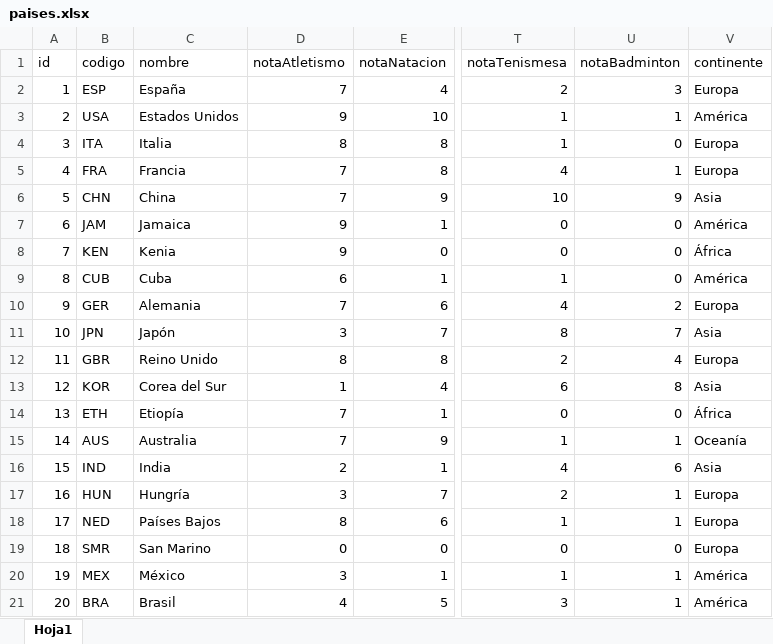
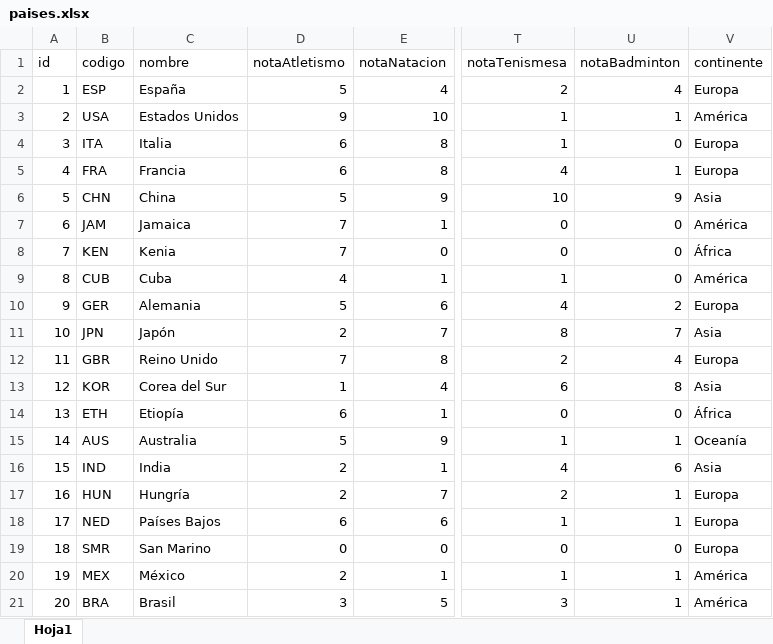
Before and after one commit to SportsOnData/Road-to-Gold, an Excel workbook: datos/paises.xlsx, sheet Hoja1, drawn as a sheet; only a part is shown, gaps mark what is left out; values as stored, in another font and other column widths than the file's, no borders; the diff names each change by its address in the sheet, - before the commit and + after, or states it on an @@ line.

```diff
--- a/datos/paises.xlsx (sheet Hoja1)
+++ b/datos/paises.xlsx (sheet Hoja1)
-D2 (notaAtletismo): 7
+D2 (notaAtletismo): 5
-U2 (notaBadminton): 3
+U2 (notaBadminton): 4
-D4 (notaAtletismo): 8
+D4 (notaAtletismo): 6
-D5 (notaAtletismo): 7
+D5 (notaAtletismo): 6
-D6 (notaAtletismo): 7
+D6 (notaAtletismo): 5
-D7:D8 (notaAtletismo): 9
+D7:D8 (notaAtletismo): 7
-D9 (notaAtletismo): 6
+D9 (notaAtletismo): 4
-D10 (notaAtletismo): 7
+D10 (notaAtletismo): 5
-D11 (notaAtletismo): 3
+D11 (notaAtletismo): 2
-D12 (notaAtletismo): 8
+D12 (notaAtletismo): 7
-D14 (notaAtletismo): 7
+D14 (notaAtletismo): 6
-D15 (notaAtletismo): 7
+D15 (notaAtletismo): 5
-D17 (notaAtletismo): 3
+D17 (notaAtletismo): 2
-D18 (notaAtletismo): 8
+D18 (notaAtletismo): 6
-D20 (notaAtletismo): 3
+D20 (notaAtletismo): 2
-D21 (notaAtletismo): 4
+D21 (notaAtletismo): 3
```
Also changed, not shown: datos/deportes.xlsx, 6 other files.
